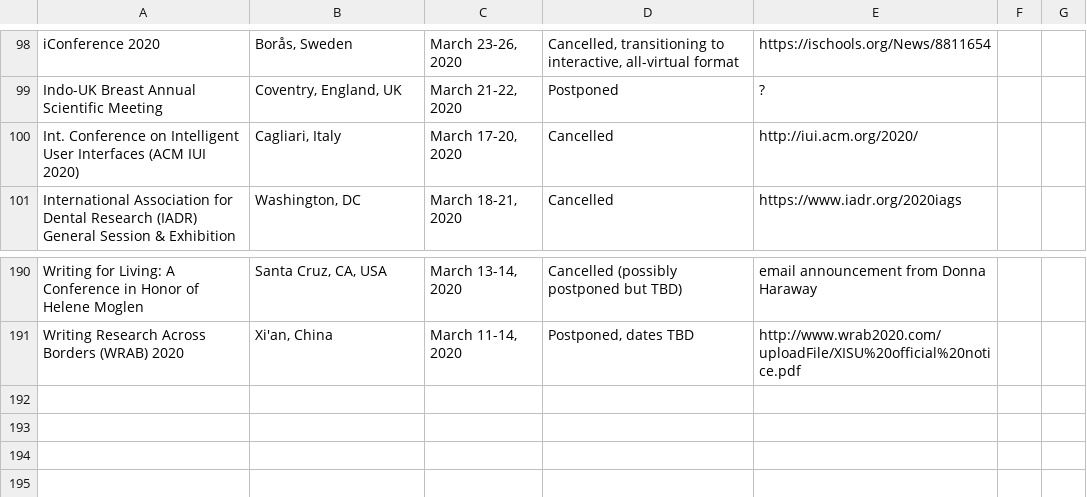
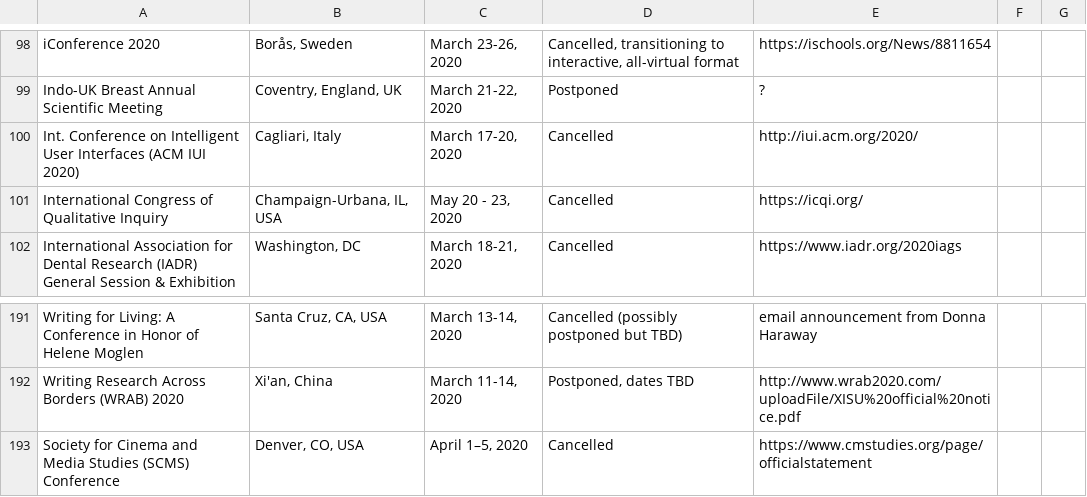
Before and after one commit to WeileiZeng/Cancelled-Academic-Conferences, a CSV file: conferences.csv, drawn as a sheet; only a part is shown, gaps mark what is left out; the diff names each change by its address in the sheet, - before the commit and + after, or states it on an @@ line.

```diff
--- a/conferences.csv
+++ b/conferences.csv
+row 101: International Congress of Qualitative Inquiry | Champaign-Urbana, IL, USA | May 20 - 23, 2020 | Cancelled | https://icqi.org/
+row 193: Society for Cinema and Media Studies (SCMS) Conference | Denver, CO, USA | April 1–5, 2020 | Cancelled | https://www.cmstudies.org/page/officialstatement
```
Also changed, not shown: 2 other files.
